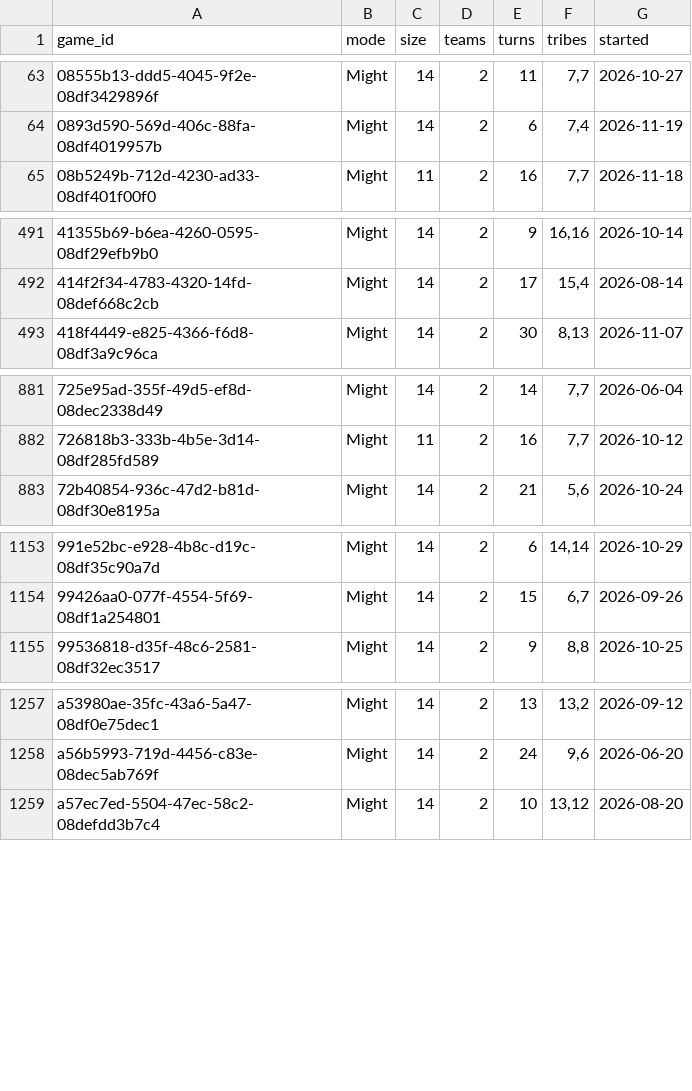
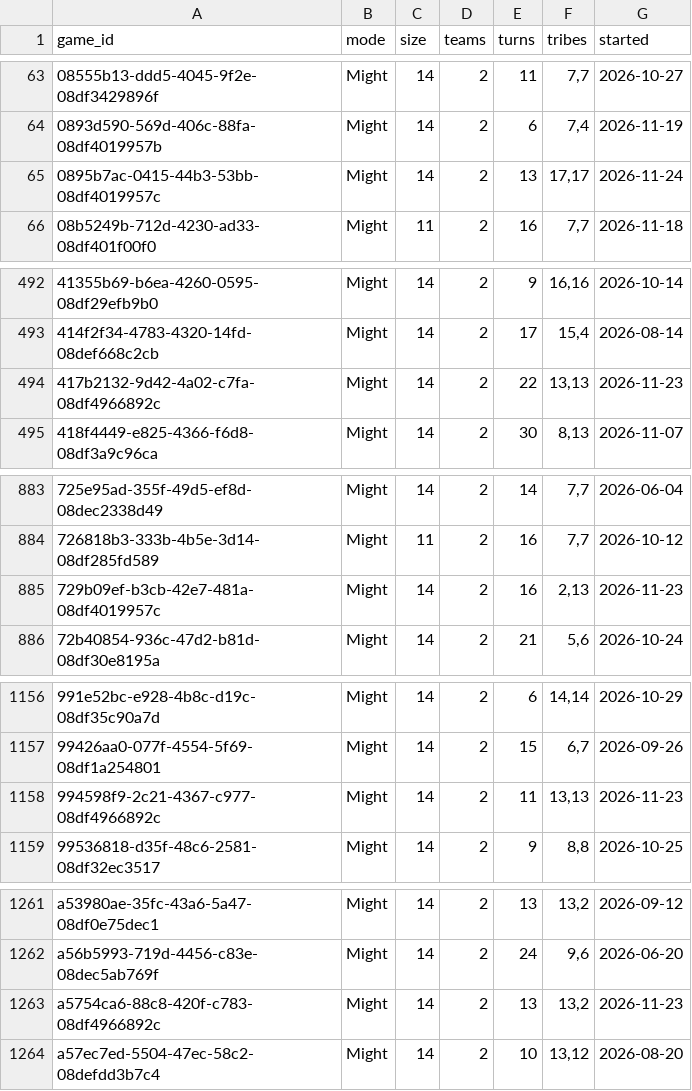
Before and after one commit to Kenzim/polytopia-matches, a TSV file: lists/game_info.tsv, drawn as a sheet; only a part is shown, gaps mark what is left out; the diff covers the shown part only; the diff names each change by its address in the sheet, - before the commit and + after, or states it on an @@ line.

Commit message:
Add games up to 2026-11-24

```diff
--- a/lists/game_info.tsv
+++ b/lists/game_info.tsv
+row 65: 0895b7ac-0415-44b3-53bb-08df4019957c | Might | 14 | 2 | 13 | 17,17 | 2026-11-24
+row 494: 417b2132-9d42-4a02-c7fa-08df4966892c | Might | 14 | 2 | 22 | 13,13 | 2026-11-23
+row 885: 729b09ef-b3cb-42e7-481a-08df4019957c | Might | 14 | 2 | 16 | 2,13 | 2026-11-23
+row 1158: 994598f9-2c21-4367-c977-08df4966892c | Might | 14 | 2 | 11 | 13,13 | 2026-11-23
+row 1263: a5754ca6-88c8-420f-c783-08df4966892c | Might | 14 | 2 | 13 | 13,2 | 2026-11-23
```
Also changed, not shown: 4 added rows elsewhere in this file, 30 other files.
